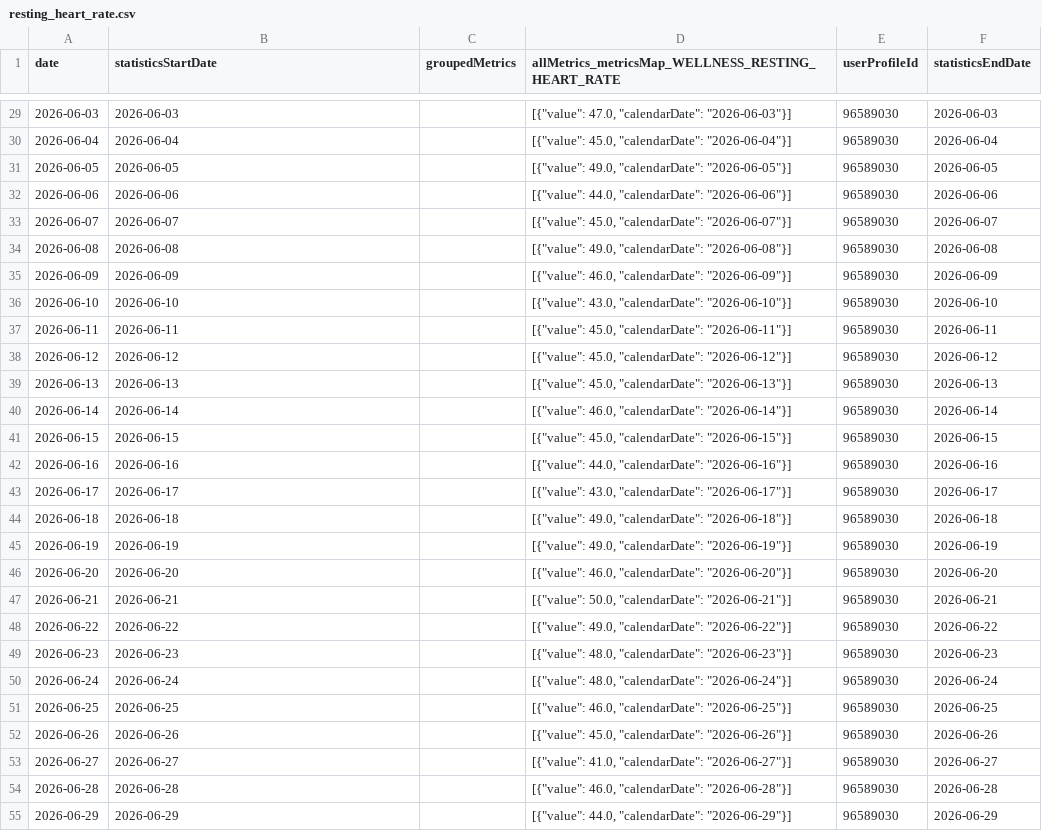
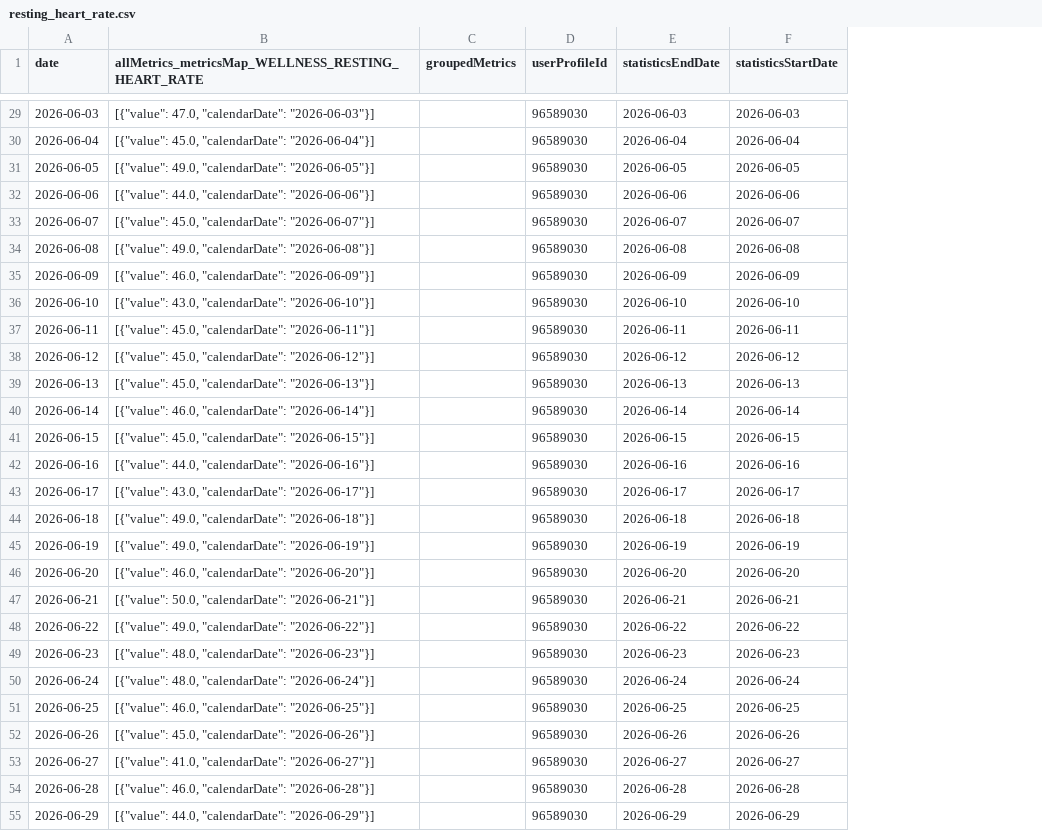
Before and after one commit to 123KingKarl123/garmin-data-xK9mP2qL7vR4nJ8w, a CSV file: resting_heart_rate.csv, drawn as a sheet; only a part is shown, gaps mark what is left out; removed rows and columns are numbered as before the commit, all else as after; the diff covers the shown part only; the diff names each change by its address in the sheet, - before the commit and + after, or states it on an @@ line.

```diff
--- a/resting_heart_rate.csv
+++ b/resting_heart_rate.csv
-column D, row 1: allMetrics_metricsMap_WELLNESS_RESTING_HEART_RATE; rows 29-55: [{"value": 47.0, "calendarDate": "2026-06-03"}] | [{"value": 45.0, "calendarDate": "2026-06-04"}] | [{"value": 49.0, "calendarDate": "2026-06-05"}] | [{"value": 44.0, "calendarDate": "2026-06-06"}] | [{"value": 45.0, "calendarDate": "2026-06-07"}] | [{"value": 49.0, "calendarDate": "2026-06-08"}] | [{"value": 46.0, "calendarDate": "2026-06-09"}] | [{"value": 43.0, "calendarDate": "2026-06-10"}] | [{"value": 45.0, "calendarDate": "2026-06-11"}] | [{"value": 45.0, "calendarDate": "2026-06-12"}] | [{"value": 45.0, "calendarDate": "2026-06-13"}] | [{"value": 46.0, "calendarDate": "2026-06-14"}] | [{"value": 45.0, "calendarDate": "2026-06-15"}] | [{"value": 44.0, "calendarDate": "2026-06-16"}] | [{"value": 43.0, "calendarDate": "2026-06-17"}] | [{"value": 49.0, "calendarDate": "2026-06-18"}] | [{"value": 49.0, "calendarDate": "2026-06-19"}] | [{"value": 46.0, "calendarDate": "2026-06-20"}] | [{"value": 50.0, "calendarDate": "2026-06-21"}] | [{"value": 49.0, "calendarDate": "2026-06-22"}] | [{"value": 48.0, "calendarDate": "2026-06-23"}] | [{"value": 48.0, "calendarDate": "2026-06-24"}] | [{"value": 46.0, "calendarDate": "2026-06-25"}] | [{"value": 45.0, "calendarDate": "2026-06-26"}] | [{"value": 41.0, "calendarDate": "2026-06-27"}] | [{"value": 46.0, "calendarDate": "2026-06-28"}] | [{"value": 44.0, "calendarDate": "2026-06-29"}]
+column F (statisticsStartDate), rows 29-55: 2026-06-03 | 2026-06-04 | 2026-06-05 | 2026-06-06 | 2026-06-07 | 2026-06-08 | 2026-06-09 | 2026-06-10 | 2026-06-11 | 2026-06-12 | 2026-06-13 | 2026-06-14 | 2026-06-15 | 2026-06-16 | 2026-06-17 | 2026-06-18 | 2026-06-19 | 2026-06-20 | 2026-06-21 | 2026-06-22 | 2026-06-23 | 2026-06-24 | 2026-06-25 | 2026-06-26 | 2026-06-27 | 2026-06-28 | 2026-06-29
-B1: statisticsStartDate
+B1: allMetrics_metricsMap_WELLNESS_RESTING_HEART_RATE
-B29: 2026-06-03
+B29: [{"value": 47.0, "calendarDate": "2026-06-03"}]
-B30: 2026-06-04
+B30: [{"value": 45.0, "calendarDate": "2026-06-04"}]
-B31: 2026-06-05
+B31: [{"value": 49.0, "calendarDate": "2026-06-05"}]
-B32: 2026-06-06
+B32: [{"value": 44.0, "calendarDate": "2026-06-06"}]
-B33: 2026-06-07
+B33: [{"value": 45.0, "calendarDate": "2026-06-07"}]
-B34: 2026-06-08
+B34: [{"value": 49.0, "calendarDate": "2026-06-08"}]
-B35: 2026-06-09
+B35: [{"value": 46.0, "calendarDate": "2026-06-09"}]
-B36: 2026-06-10
+B36: [{"value": 43.0, "calendarDate": "2026-06-10"}]
-B37: 2026-06-11
+B37: [{"value": 45.0, "calendarDate": "2026-06-11"}]
-B38: 2026-06-12
+B38: [{"value": 45.0, "calendarDate": "2026-06-12"}]
-B39: 2026-06-13
+B39: [{"value": 45.0, "calendarDate": "2026-06-13"}]
-B40: 2026-06-14
+B40: [{"value": 46.0, "calendarDate": "2026-06-14"}]
-B41: 2026-06-15
+B41: [{"value": 45.0, "calendarDate": "2026-06-15"}]
-B42: 2026-06-16
+B42: [{"value": 44.0, "calendarDate": "2026-06-16"}]
-B43: 2026-06-17
+B43: [{"value": 43.0, "calendarDate": "2026-06-17"}]
-B44: 2026-06-18
+B44: [{"value": 49.0, "calendarDate": "2026-06-18"}]
-B45: 2026-06-19
+B45: [{"value": 49.0, "calendarDate": "2026-06-19"}]
-B46: 2026-06-20
+B46: [{"value": 46.0, "calendarDate": "2026-06-20"}]
-B47: 2026-06-21
+B47: [{"value": 50.0, "calendarDate": "2026-06-21"}]
-B48: 2026-06-22
+B48: [{"value": 49.0, "calendarDate": "2026-06-22"}]
-B49: 2026-06-23
+B49: [{"value": 48.0, "calendarDate": "2026-06-23"}]
-B50: 2026-06-24
+B50: [{"value": 48.0, "calendarDate": "2026-06-24"}]
-B51: 2026-06-25
+B51: [{"value": 46.0, "calendarDate": "2026-06-25"}]
-B52: 2026-06-26
+B52: [{"value": 45.0, "calendarDate": "2026-06-26"}]
-B53: 2026-06-27
+B53: [{"value": 41.0, "calendarDate": "2026-06-27"}]
-B54: 2026-06-28
+B54: [{"value": 46.0, "calendarDate": "2026-06-28"}]
-B55: 2026-06-29
+B55: [{"value": 44.0, "calendarDate": "2026-06-29"}]
```
Also changed, not shown: 64 edited cells elsewhere in this file, activities.csv, body_composition.csv, 6 other files.
